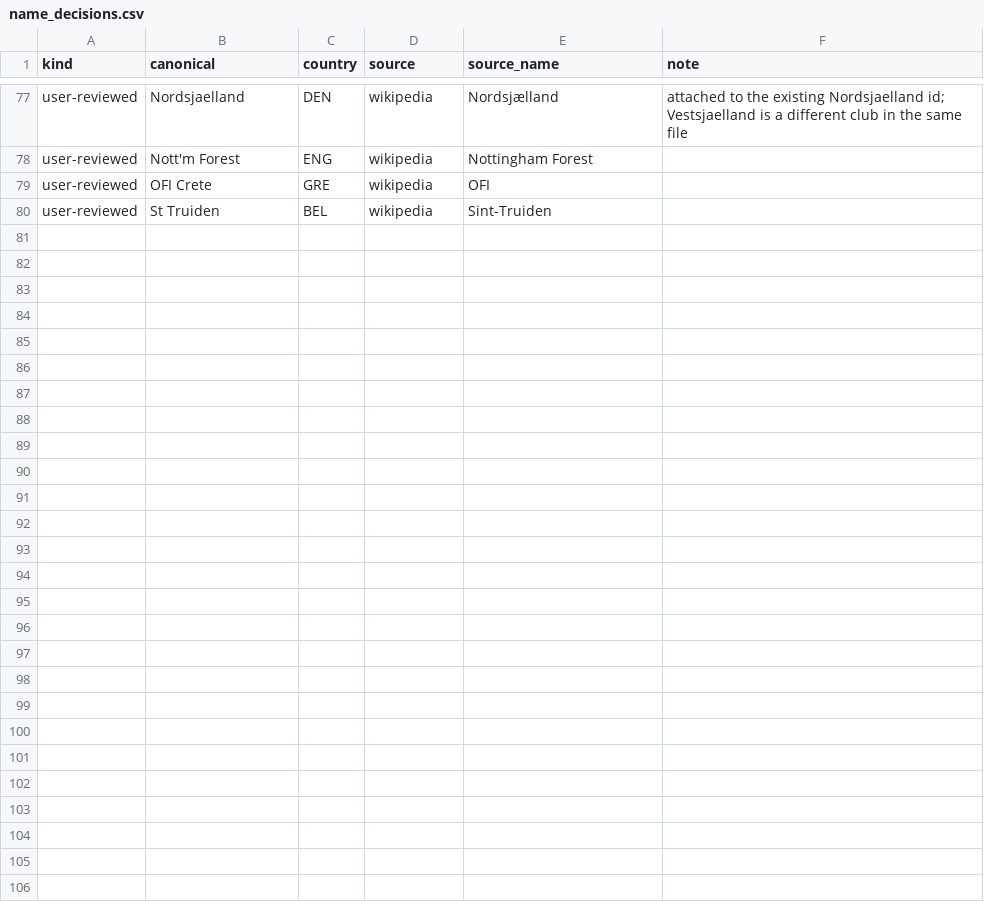
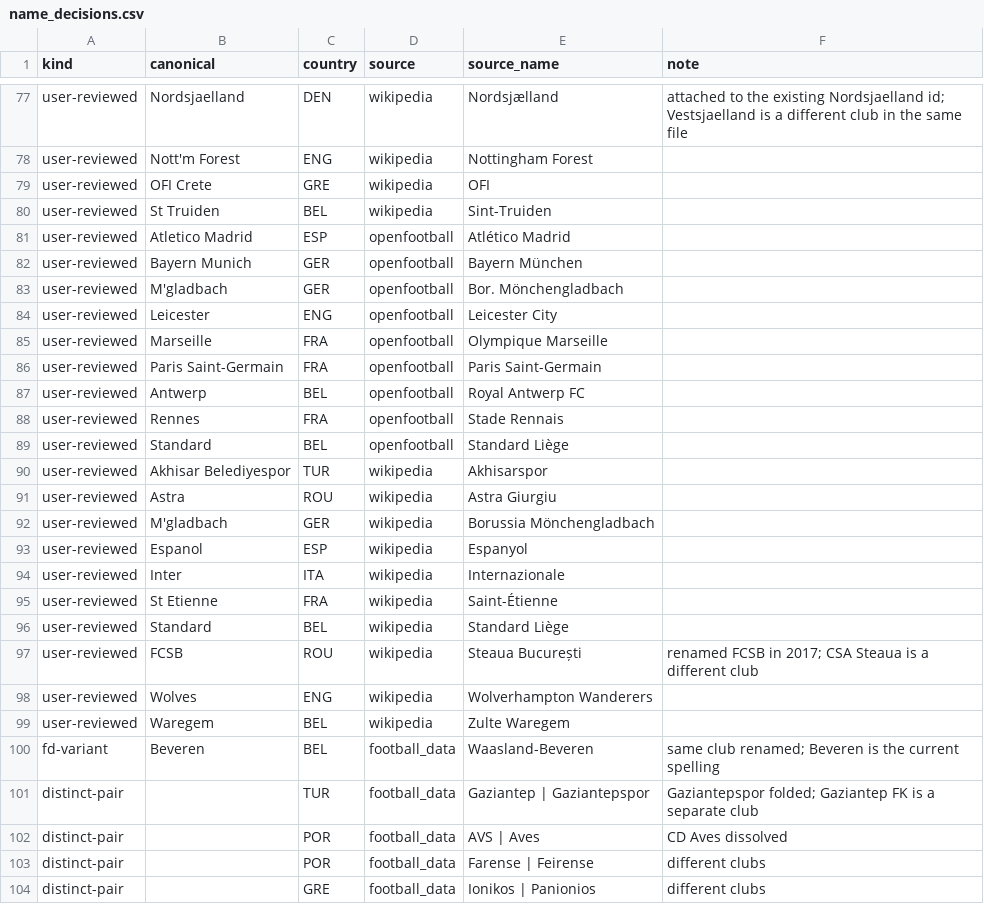
Before and after one commit to erhungn/ucl-forecast, a CSV file: data/raw/name_decisions.csv, drawn as a sheet; only a part is shown, gaps mark what is left out; the diff names each change by its address in the sheet, - before the commit and + after, or states it on an @@ line.

```diff
--- a/data/raw/name_decisions.csv
+++ b/data/raw/name_decisions.csv
+row 81: user-reviewed | Atletico Madrid | ESP | openfootball | Atlético Madrid
+row 82: user-reviewed | Bayern Munich | GER | openfootball | Bayern München
+row 83: user-reviewed | M'gladbach | GER | openfootball | Bor. Mönchengladbach
+row 84: user-reviewed | Leicester | ENG | openfootball | Leicester City
+row 85: user-reviewed | Marseille | FRA | openfootball | Olympique Marseille
+row 86: user-reviewed | Paris Saint-Germain | FRA | openfootball | Paris Saint-Germain
+row 87: user-reviewed | Antwerp | BEL | openfootball | Royal Antwerp FC
+row 88: user-reviewed | Rennes | FRA | openfootball | Stade Rennais
+row 89: user-reviewed | Standard | BEL | openfootball | Standard Liège
+row 90: user-reviewed | Akhisar Belediyespor | TUR | wikipedia | Akhisarspor
+row 91: user-reviewed | Astra | ROU | wikipedia | Astra Giurgiu
+row 92: user-reviewed | M'gladbach | GER | wikipedia | Borussia Mönchengladbach
+row 93: user-reviewed | Espanol | ESP | wikipedia | Espanyol
+row 94: user-reviewed | Inter | ITA | wikipedia | Internazionale
+row 95: user-reviewed | St Etienne | FRA | wikipedia | Saint-Étienne
+row 96: user-reviewed | Standard | BEL | wikipedia | Standard Liège
+row 97: user-reviewed | FCSB | ROU | wikipedia | Steaua București | renamed FCSB in 2017; CSA Steaua is a different club
+row 98: user-reviewed | Wolves | ENG | wikipedia | Wolverhampton Wanderers
+row 99: user-reviewed | Waregem | BEL | wikipedia | Zulte Waregem
+row 100: fd-variant | Beveren | BEL | football_data | Waasland-Beveren | same club renamed; Beveren is the current spelling
+row 101: distinct-pair |  | TUR | football_data | Gaziantep | Gaziantepspor | Gaziantepspor folded; Gaziantep FK is a separate club
+row 102: distinct-pair |  | POR | football_data | AVS | Aves | CD Aves dissolved
+row 103: distinct-pair |  | POR | football_data | Farense | Feirense | different clubs
+row 104: distinct-pair |  | GRE | football_data | Ionikos | Panionios | different clubs
```
Also changed, not shown: data/raw/team_names.csv.
